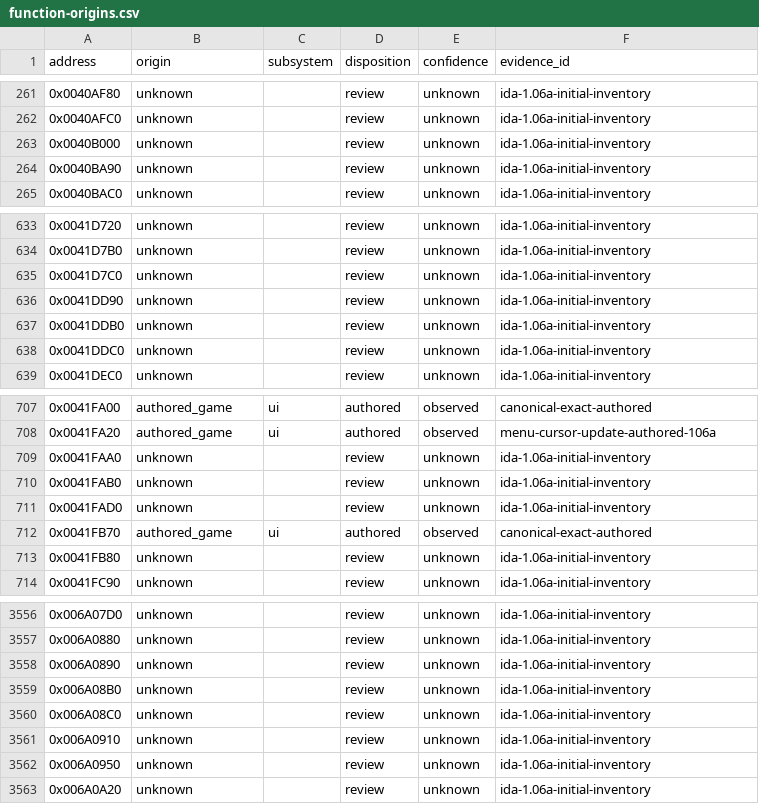
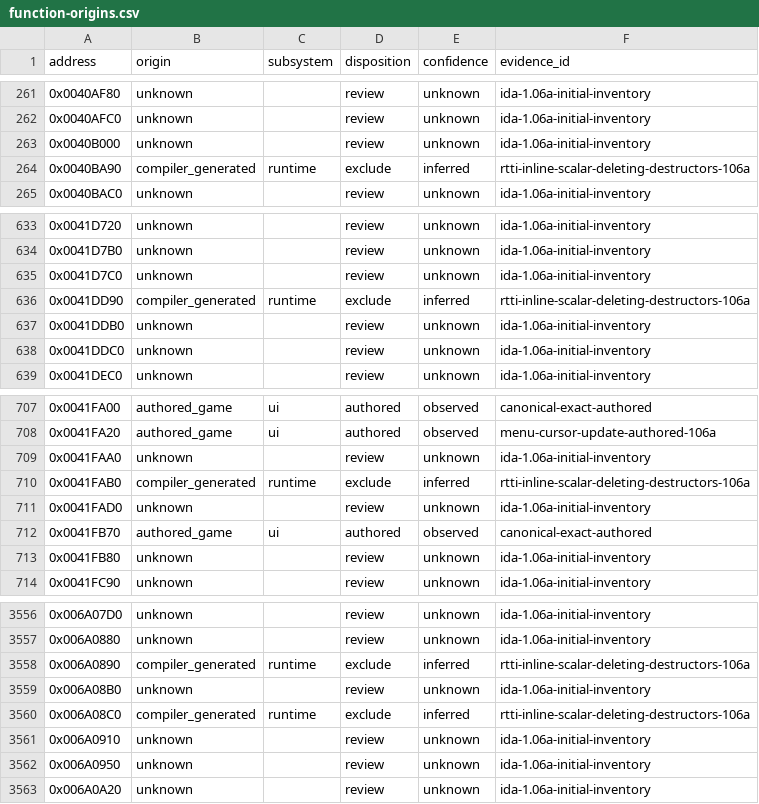
Before and after one commit to N0zoM1z0/th105, a CSV file: config/function-origins.csv, drawn as a sheet; only a part is shown, gaps mark what is left out.

Commit message:
gpt-6-sol: review five inline deleting destructors

```diff
--- a/config/function-origins.csv
+++ b/config/function-origins.csv
@@ -263,3 +263,3 @@ address,origin,subsystem,disposition,confidence,evidence_id
 0x0040B000,unknown,,review,unknown,ida-1.06a-initial-inventory
-0x0040BA90,unknown,,review,unknown,ida-1.06a-initial-inventory
+0x0040BA90,compiler_generated,runtime,exclude,inferred,rtti-inline-scalar-deleting-destructors-106a
 0x0040BAC0,unknown,,review,unknown,ida-1.06a-initial-inventory
@@ -635,3 +635,3 @@ address,origin,subsystem,disposition,confidence,evidence_id
 0x0041D7C0,unknown,,review,unknown,ida-1.06a-initial-inventory
-0x0041DD90,unknown,,review,unknown,ida-1.06a-initial-inventory
+0x0041DD90,compiler_generated,runtime,exclude,inferred,rtti-inline-scalar-deleting-destructors-106a
 0x0041DDB0,unknown,,review,unknown,ida-1.06a-initial-inventory
@@ -709,3 +709,3 @@ address,origin,subsystem,disposition,confidence,evidence_id
 0x0041FAA0,unknown,,review,unknown,ida-1.06a-initial-inventory
-0x0041FAB0,unknown,,review,unknown,ida-1.06a-initial-inventory
+0x0041FAB0,compiler_generated,runtime,exclude,inferred,rtti-inline-scalar-deleting-destructors-106a
 0x0041FAD0,unknown,,review,unknown,ida-1.06a-initial-inventory
@@ -3557,5 +3557,5 @@ address,origin,subsystem,disposition,confidence,evidence_id
 0x006A0880,unknown,,review,unknown,ida-1.06a-initial-inventory
-0x006A0890,unknown,,review,unknown,ida-1.06a-initial-inventory
+0x006A0890,compiler_generated,runtime,exclude,inferred,rtti-inline-scalar-deleting-destructors-106a
 0x006A08B0,unknown,,review,unknown,ida-1.06a-initial-inventory
-0x006A08C0,unknown,,review,unknown,ida-1.06a-initial-inventory
+0x006A08C0,compiler_generated,runtime,exclude,inferred,rtti-inline-scalar-deleting-destructors-106a
 0x006A0910,unknown,,review,unknown,ida-1.06a-initial-inventory
```
Also changed, not shown: 9 other files.
